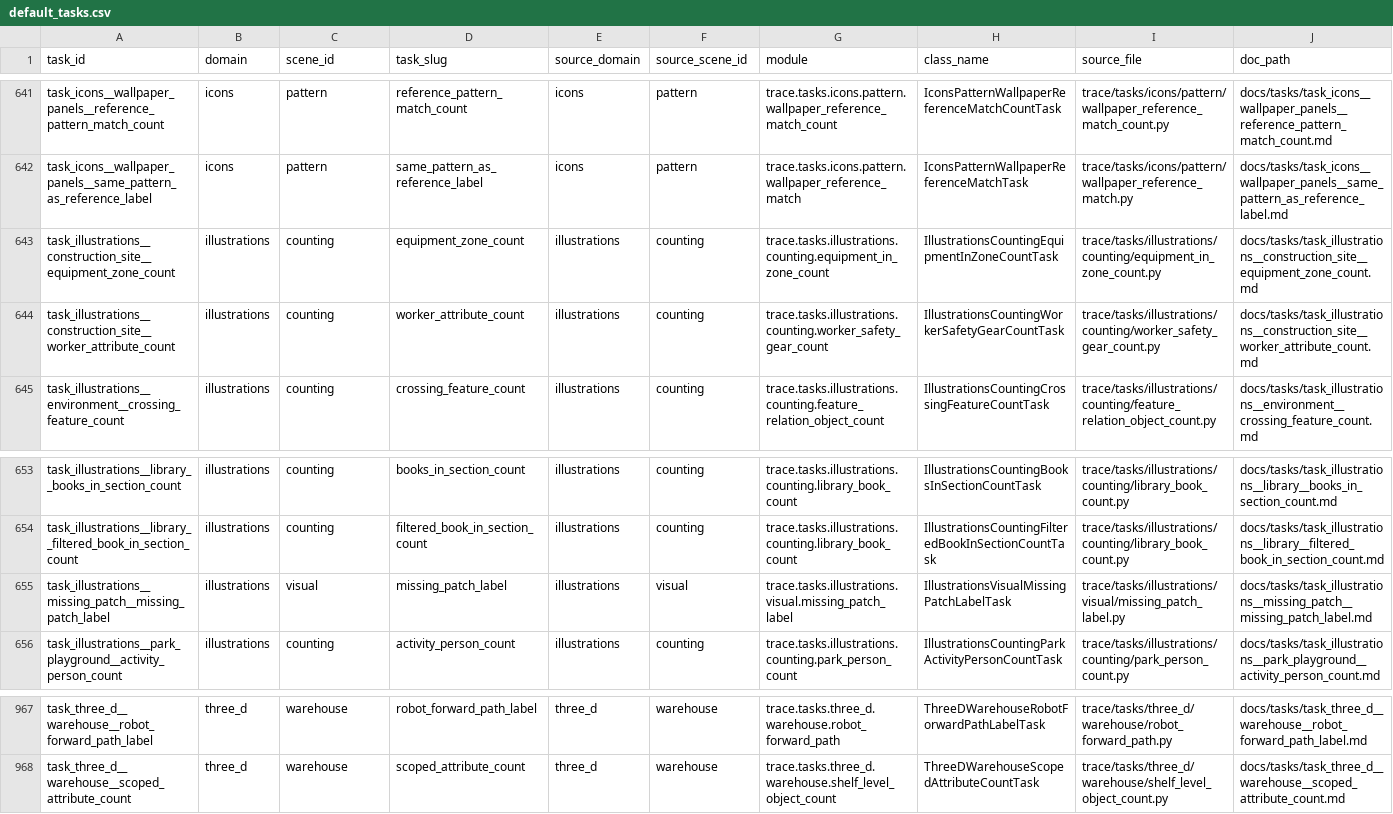
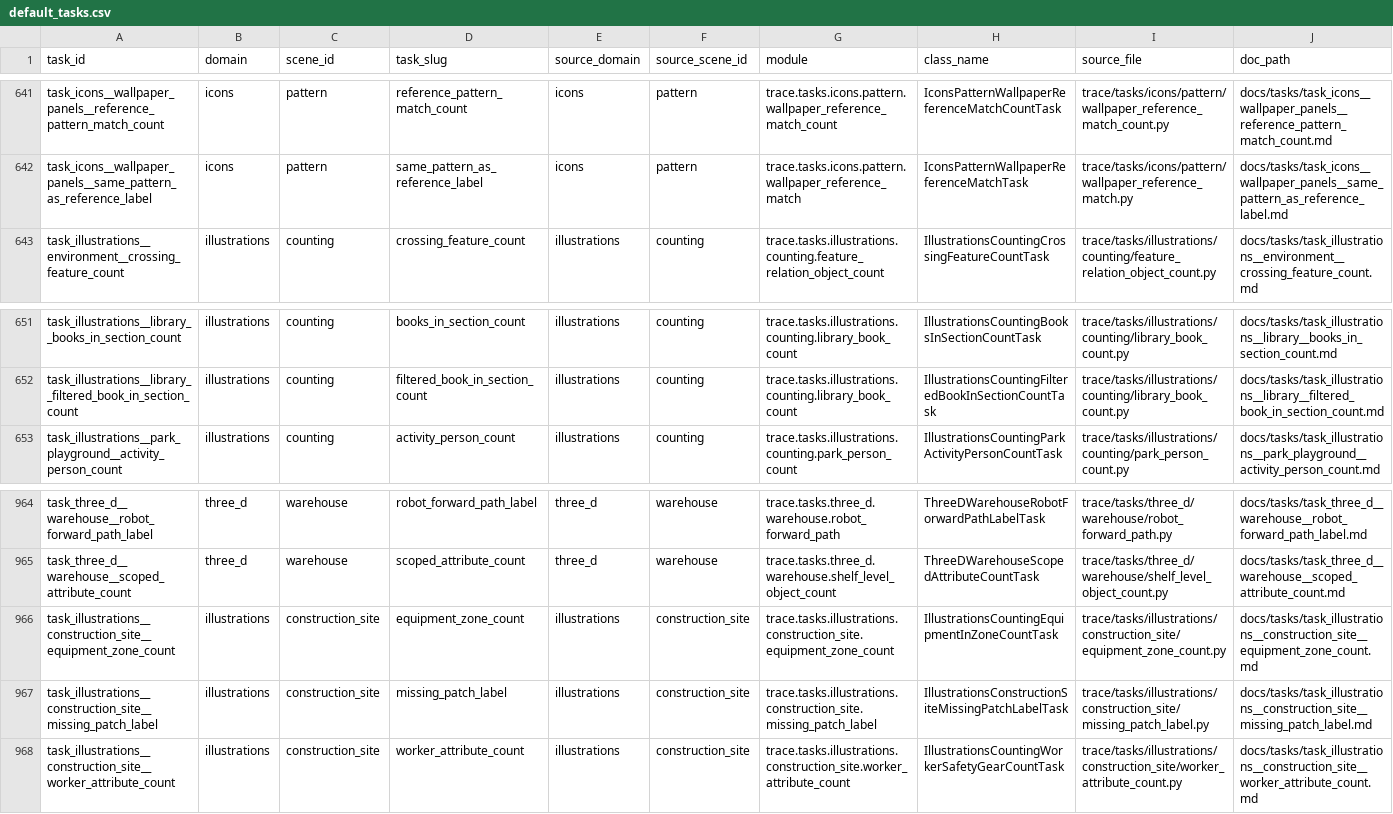
Before and after one commit to maveryn/trace-internal, a CSV file: review/taxonomy-audit/contract_v0_reanalysis/inventory/default_tasks.csv, drawn as a sheet; only a part is shown, gaps mark what is left out; removed rows and columns are numbered as before the commit, all else as after; rows hold the shown columns only; the diff names each change by its address in the sheet, - before the commit and + after, or states it on an @@ line.

```diff
--- a/review/taxonomy-audit/contract_v0_reanalysis/inventory/default_tasks.csv
+++ b/review/taxonomy-audit/contract_v0_reanalysis/inventory/default_tasks.csv
-row 643: task_illustrations__construction_site__equipment_zone_count | illustrations | counting | equipment_zone_count | illustrations | counting | trace.tasks.illustrations.counting.equipment_in_zone_count | IllustrationsCountingEquipmentInZoneCountTask | trace/tasks/illustrations/counting/equipment_in_zone_count.py | docs/tasks/task_illustrations__construction_site__equipment_zone_count.md
-row 644: task_illustrations__construction_site__worker_attribute_count | illustrations | counting | worker_attribute_count | illustrations | counting | trace.tasks.illustrations.counting.worker_safety_gear_count | IllustrationsCountingWorkerSafetyGearCountTask | trace/tasks/illustrations/counting/worker_safety_gear_count.py | docs/tasks/task_illustrations__construction_site__worker_attribute_count.md
-row 655: task_illustrations__missing_patch__missing_patch_label | illustrations | visual | missing_patch_label | illustrations | visual | trace.tasks.illustrations.visual.missing_patch_label | IllustrationsVisualMissingPatchLabelTask | trace/tasks/illustrations/visual/missing_patch_label.py | docs/tasks/task_illustrations__missing_patch__missing_patch_label.md
+row 966: task_illustrations__construction_site__equipment_zone_count | illustrations | construction_site | equipment_zone_count | illustrations | construction_site | trace.tasks.illustrations.construction_site.equipment_zone_count | IllustrationsCountingEquipmentInZoneCountTask | trace/tasks/illustrations/construction_site/equipment_zone_count.py | docs/tasks/task_illustrations__construction_site__equipment_zone_count.md
+row 967: task_illustrations__construction_site__missing_patch_label | illustrations | construction_site | missing_patch_label | illustrations | construction_site | trace.tasks.illustrations.construction_site.missing_patch_label | IllustrationsConstructionSiteMissingPatchLabelTask | trace/tasks/illustrations/construction_site/missing_patch_label.py | docs/tasks/task_illustrations__construction_site__missing_patch_label.md
+row 968: task_illustrations__construction_site__worker_attribute_count | illustrations | construction_site | worker_attribute_count | illustrations | construction_site | trace.tasks.illustrations.construction_site.worker_attribute_count | IllustrationsCountingWorkerSafetyGearCountTask | trace/tasks/illustrations/construction_site/worker_attribute_count.py | docs/tasks/task_illustrations__construction_site__worker_attribute_count.md
```
Also changed, not shown: review/taxonomy-audit/contract_v0_reanalysis/canonical_program_schemas.csv, review/taxonomy-audit/contract_v0_reanalysis/inventory/task_query_branches.csv, 16 other files.
